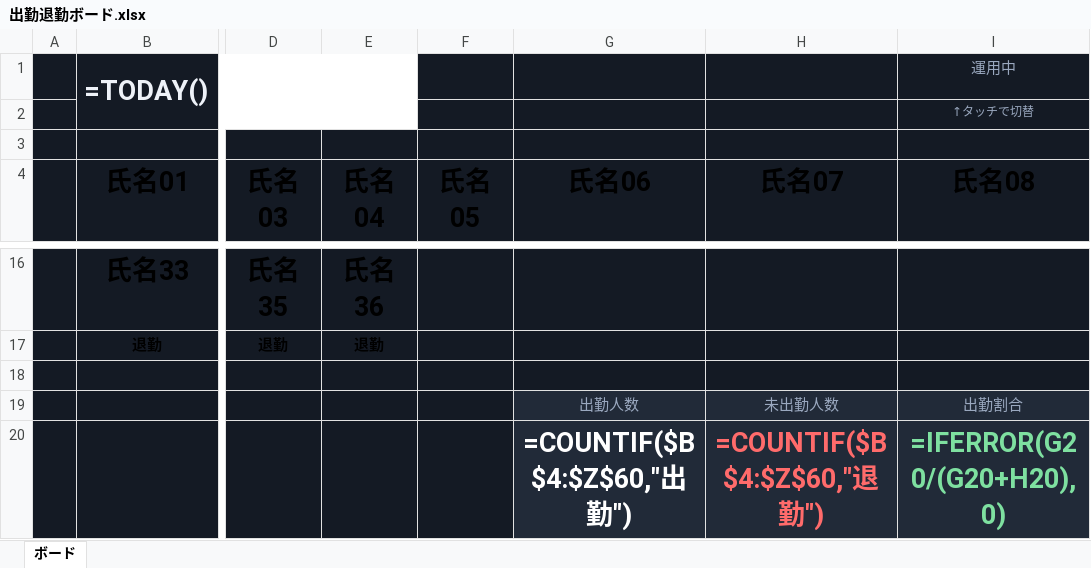
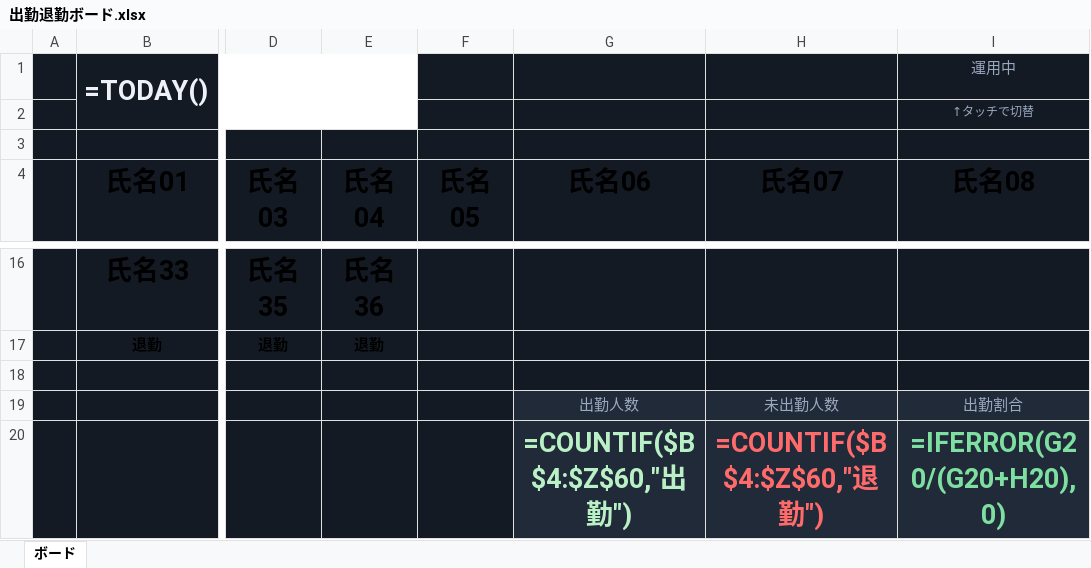
Before and after one commit to yuta4885/-, an Excel workbook: excel/出勤退勤ボード.xlsx, sheet ボード, drawn as a sheet; only a part is shown, gaps mark what is left out; values as stored, in another font and other column widths than the file's, no borders; formulas without a stored value are shown as written; conditional formats not drawn; the diff names each change by its address in the sheet, - before the commit and + after, or states it on an @@ line.

```diff
--- a/excel/出勤退勤ボード.xlsx (sheet ボード)
+++ b/excel/出勤退勤ボード.xlsx (sheet ボード)
-G20 text colour: #FFFFFF
+G20 text colour: #B9F0C6
```
Also changed, not shown: 1 other file.
